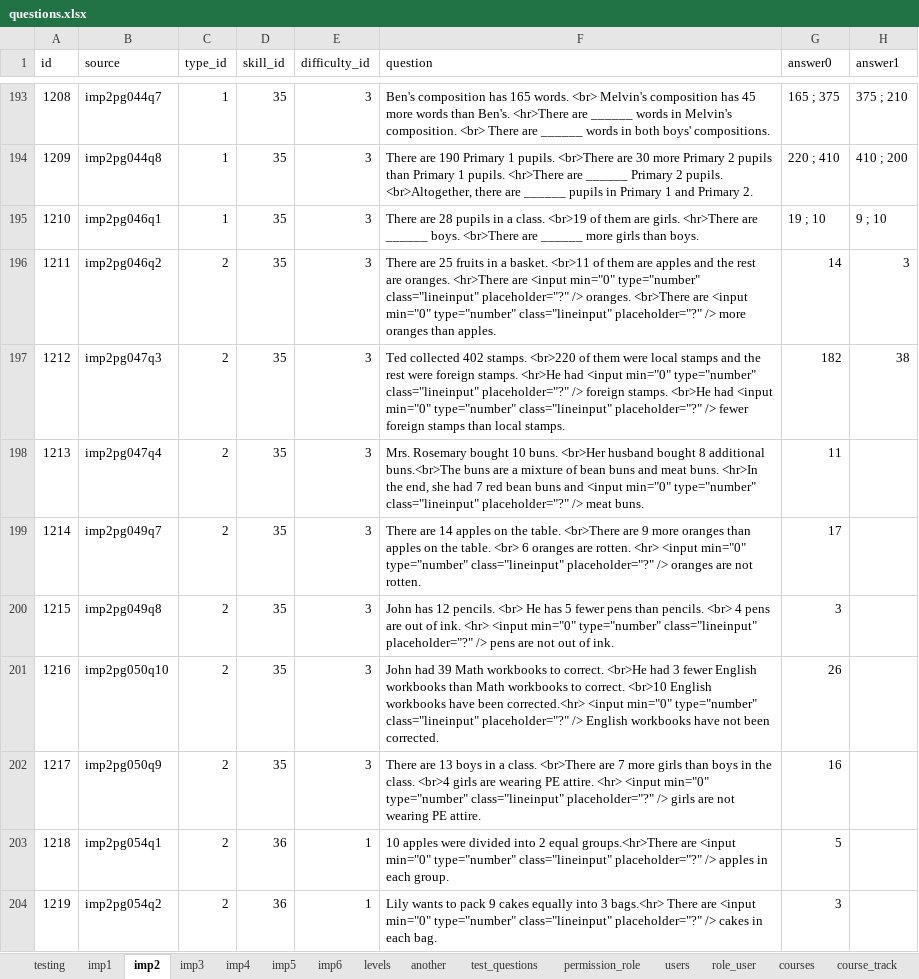
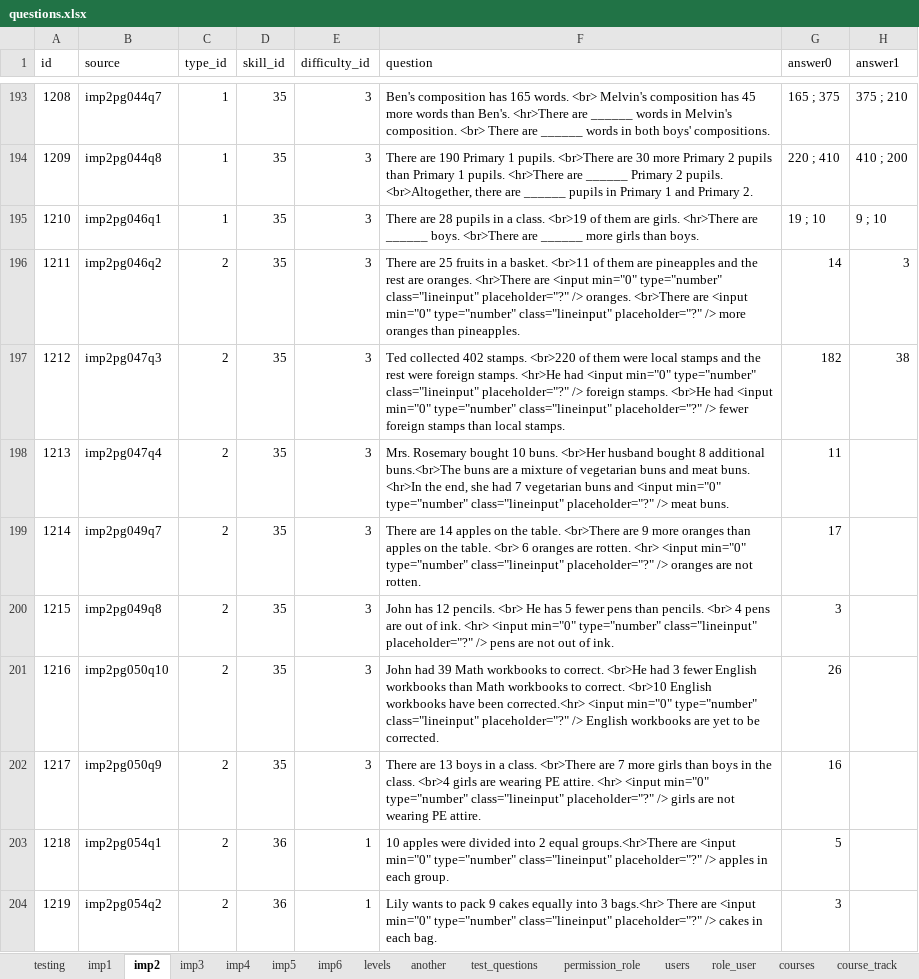
Before and after one commit to 2ppaamm/apiprod, an Excel workbook: public/questions.xlsx, sheet imp2, drawn as a sheet; only a part is shown, gaps mark what is left out; values as stored, in another font and other column widths than the file's, no borders; the diff covers the shown part only; the diff names each change by its address in the sheet, - before the commit and + after, or states it on an @@ line.

```diff
--- a/public/questions.xlsx (sheet imp2)
+++ b/public/questions.xlsx (sheet imp2)
-F196 (question): …them are apples and the rest are oranges. <hr>There are <input min="0" type="number" class="lineinput" placeholder="?" /> oranges. <br>There are <input min="0" type="number" class="lineinput" placeholder="?" /> more oranges than apples.
+F196 (question): …them are pineapples and the rest are oranges. <hr>There are <input min="0" type="number" class="lineinput" placeholder="?" /> oranges. <br>There are <input min="0" type="number" class="lineinput" placeholder="?" /> more oranges than pineapples.
-F198 (question): …mixture of bean buns and meat buns. <hr>In the end, she had 7 red bean buns and…
+F198 (question): …mixture of vegetarian buns and meat buns. <hr>In the end, she had 7 vegetarian buns and…
-F201 (question): …English workbooks have not been corrected.
+F201 (question): …English workbooks are yet to be corrected.
```
Also changed, not shown: 61 edited cells and cell formats elsewhere in this sheet, sheet field_user, sheet test_user, 5 other files.
